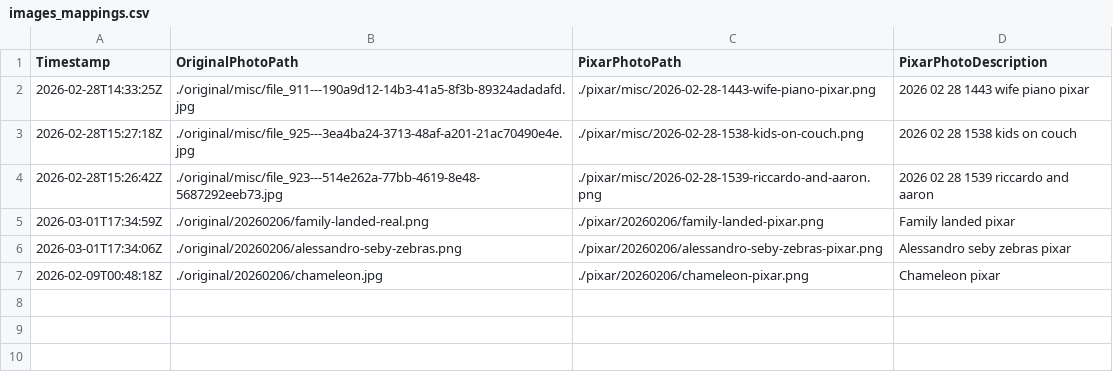
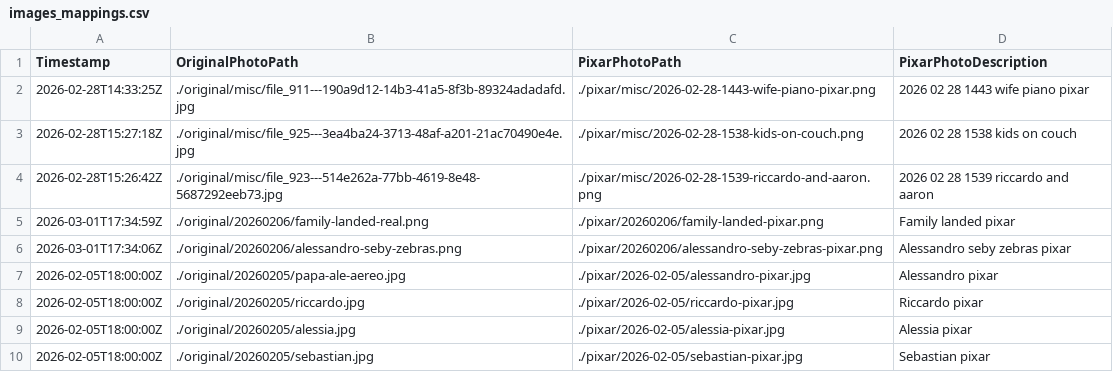
Before and after one commit to palladius/lobby-sudafrica-journal, a CSV file: images_mappings.csv, drawn as a sheet.

Commit message:
Rename 5Feb images and update mappings

```diff
--- a/images_mappings.csv
+++ b/images_mappings.csv
@@ -6,2 +6,5 @@ Timestamp,OriginalPhotoPath,PixarPhotoPath,PixarPhotoDescription
 2026-03-01T17:34:06Z,./original/20260206/alessandro-seby-zebras.png,./pixar/20260206/alessandro-seby-zebras-pixar.png,Alessandro seby zebras pixar
-2026-02-09T00:48:18Z,./original/20260206/chameleon.jpg,./pixar/20260206/chameleon-pixar.png,Chameleon pixar
+2026-02-05T18:00:00Z,./original/20260205/papa-ale-aereo.jpg,./pixar/2026-02-05/alessandro-pixar.jpg,Alessandro pixar
+2026-02-05T18:00:00Z,./original/20260205/riccardo.jpg,./pixar/2026-02-05/riccardo-pixar.jpg,Riccardo pixar
+2026-02-05T18:00:00Z,./original/20260205/alessia.jpg,./pixar/2026-02-05/alessia-pixar.jpg,Alessia pixar
+2026-02-05T18:00:00Z,./original/20260205/sebastian.jpg,./pixar/2026-02-05/sebastian-pixar.jpg,Sebastian pixar
```
Also changed, not shown: 17 other files.
